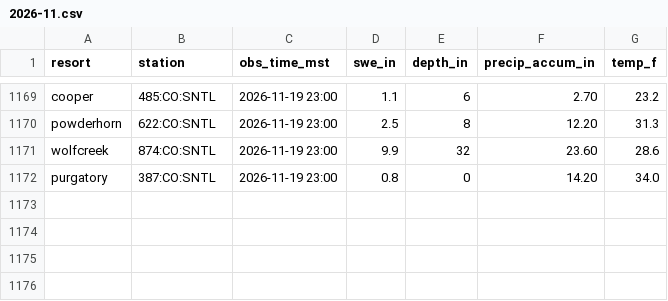
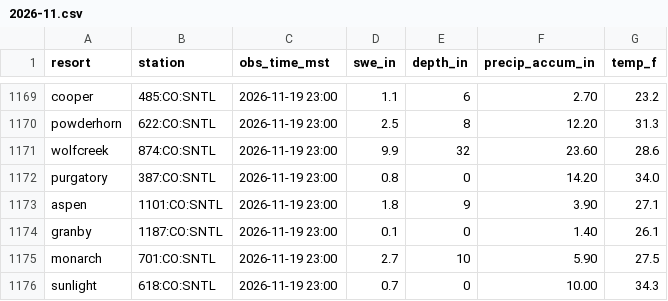
Before and after one commit to i70skibum/ski-logger, a CSV file: data/snotel/2026-11.csv, drawn as a sheet; only a part is shown, gaps mark what is left out; the diff names each change by its address in the sheet, - before the commit and + after, or states it on an @@ line.

Commit message:
data 2026-11-20T07:46Z

```diff
--- a/data/snotel/2026-11.csv
+++ b/data/snotel/2026-11.csv
+row 1173: aspen | 1101:CO:SNTL | 2026-11-19 23:00 | 1.8 | 9 | 3.90 | 27.1
+row 1174: granby | 1187:CO:SNTL | 2026-11-19 23:00 | 0.1 | 0 | 1.40 | 26.1
+row 1175: monarch | 701:CO:SNTL | 2026-11-19 23:00 | 2.7 | 10 | 5.90 | 27.5
+row 1176: sunlight | 618:CO:SNTL | 2026-11-19 23:00 | 0.7 | 0 | 10.00 | 34.3
```
Also changed, not shown: data/events/2026-11.csv, data/speed/2026-11.csv, 3 other files.
